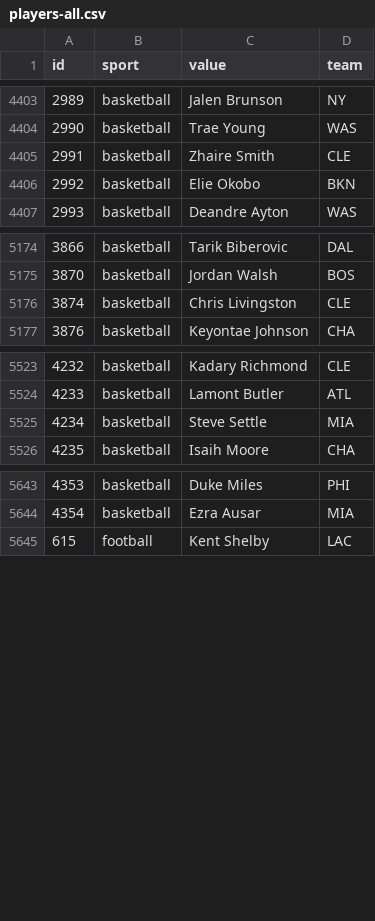
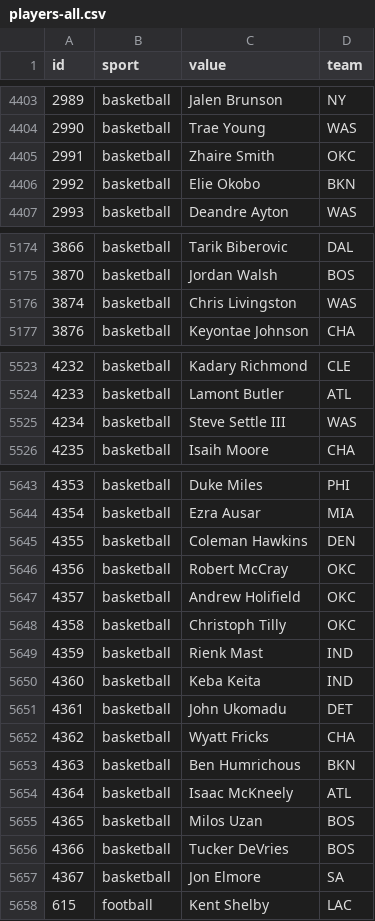
Before and after one commit to StatsVine/data-snapshots, a CSV file: csv/nfc/players-all.csv, drawn as a sheet; only a part is shown, gaps mark what is left out; the diff covers the shown part only.

```diff
--- a/csv/nfc/players-all.csv
+++ b/csv/nfc/players-all.csv
@@ -4404,3 +4404,3 @@ id,sport,value,team
 2990,basketball,Trae Young,WAS
-2991,basketball,Zhaire Smith,CLE
+2991,basketball,Zhaire Smith,OKC
 2992,basketball,Elie Okobo,BKN
@@ -5175,3 +5175,3 @@ id,sport,value,team
 3870,basketball,Jordan Walsh,BOS
-3874,basketball,Chris Livingston,CLE
+3874,basketball,Chris Livingston,WAS
 3876,basketball,Keyontae Johnson,CHA
@@ -5524,3 +5524,3 @@ id,sport,value,team
 4233,basketball,Lamont Butler,ATL
-4234,basketball,Steve Settle,MIA
+4234,basketball,Steve Settle III,WAS
 4235,basketball,Isaih Moore,CHA
@@ -5644,2 +5644,15 @@ id,sport,value,team
 4354,basketball,Ezra Ausar,MIA
+4355,basketball,Coleman Hawkins,DEN
+4356,basketball,Robert McCray,OKC
+4357,basketball,Andrew Holifield,OKC
+4358,basketball,Christoph Tilly,OKC
+4359,basketball,Rienk Mast,IND
+4360,basketball,Keba Keita,IND
+4361,basketball,John Ukomadu,DET
+4362,basketball,Wyatt Fricks,CHA
+4363,basketball,Ben Humrichous,BKN
+4364,basketball,Isaac McKneely,ATL
+4365,basketball,Milos Uzan,BOS
+4366,basketball,Tucker DeVries,BOS
+4367,basketball,Jon Elmore,SA
 615,football,Kent Shelby,LAC
```
Also changed, not shown: 5 edited cells elsewhere in this file, csv/nfc/players-basketball.csv, 1 other file.
